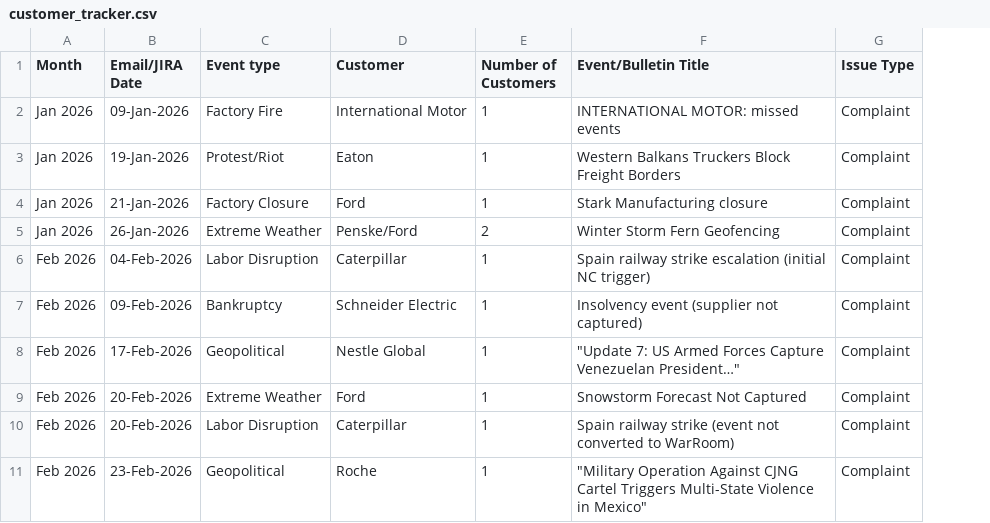
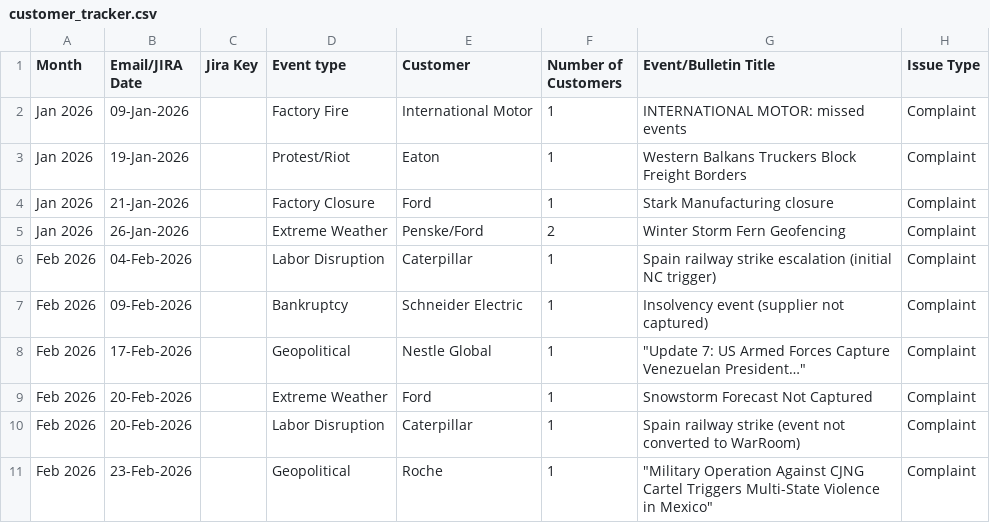
Before and after one commit to sangrambarger/EventWatch_Customer_Complaints, a CSV file: customer_tracker.csv, drawn as a sheet; only a part is shown; the diff names each change by its address in the sheet, - before the commit and + after, or states it on an @@ line.

```diff
--- a/customer_tracker.csv
+++ b/customer_tracker.csv
+column C (Jira Key), empty
```
Also changed, not shown: 3 other files.
